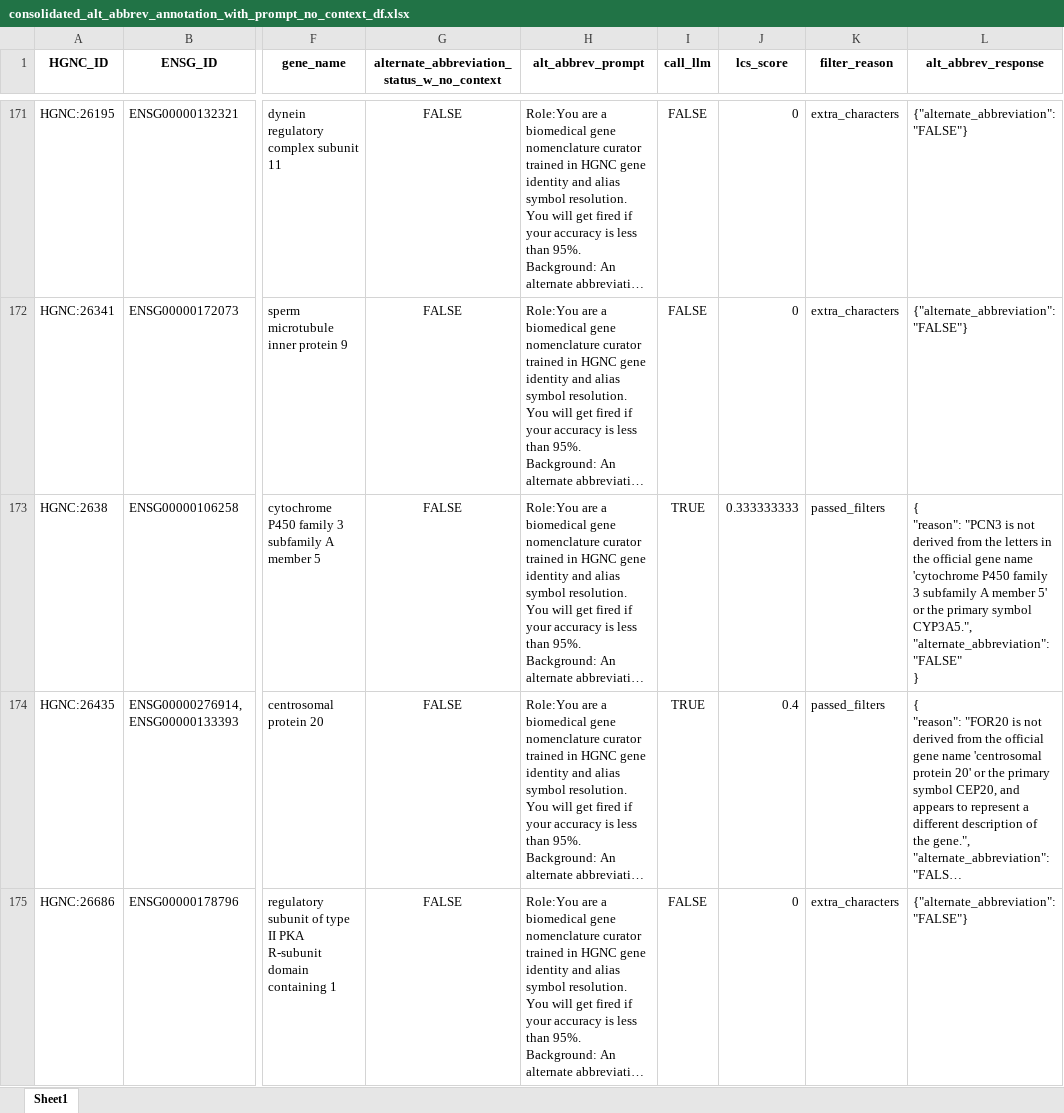
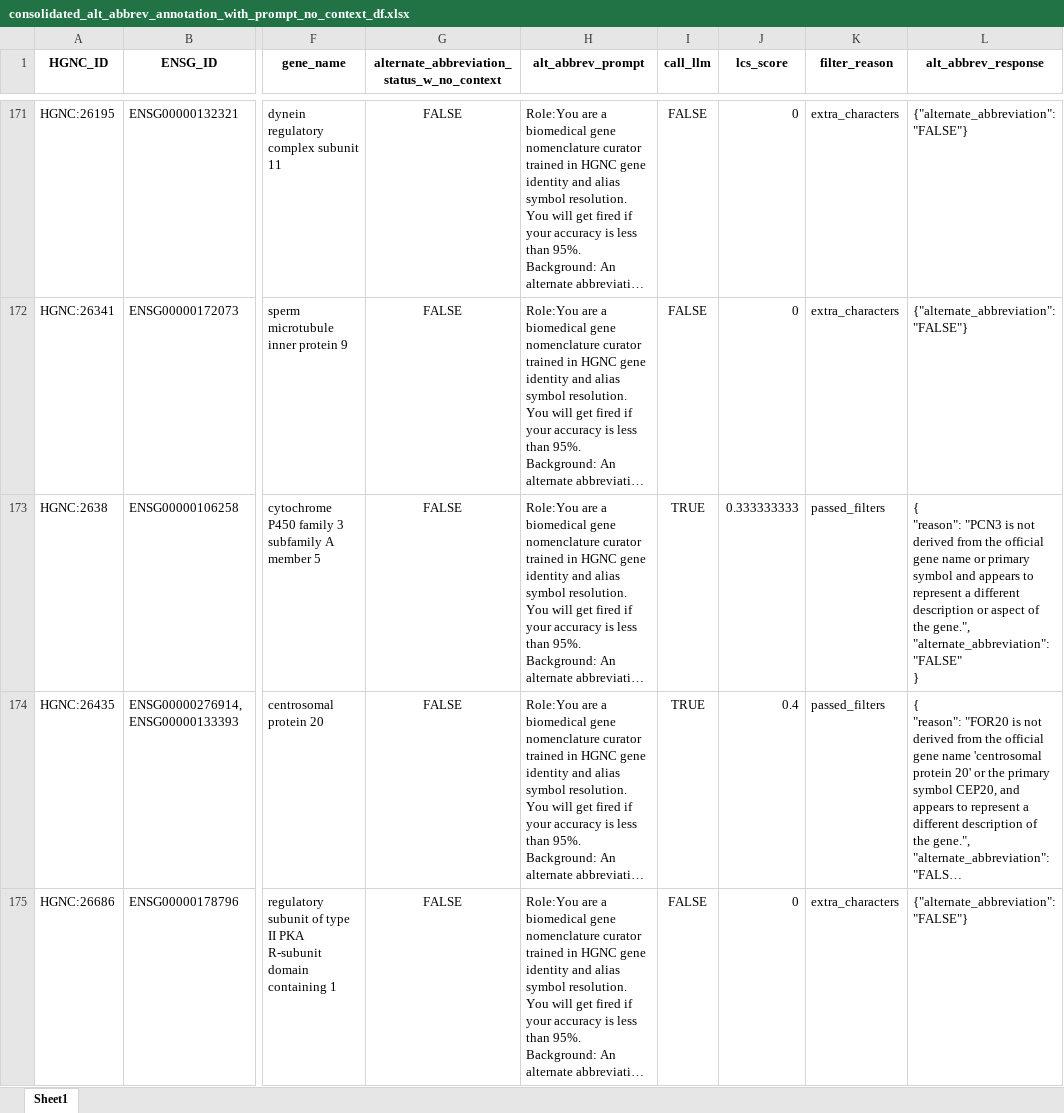
Before and after one commit to cancervariants/gene-harmony-analysis, an Excel workbook: output/consolidated_alt_abbrev_annotation_with_prompt_no_context_df.xlsx, sheet Sheet1, drawn as a sheet; only a part is shown, gaps mark what is left out; long unchanged cells end in …; values as stored, in another font and other column widths than the file's, no borders; ↵ is a line break in a cell; the diff covers the shown part only; the diff names each change by its address in the sheet, - before the commit and + after, or states it on an @@ line.

```diff
--- a/output/consolidated_alt_abbrev_annotation_with_prompt_no_context_df.xlsx (sheet Sheet1)
+++ b/output/consolidated_alt_abbrev_annotation_with_prompt_no_context_df.xlsx (sheet Sheet1)
-L173 (alt_abbrev_response): …from the letters in the official gene name 'cytochrome P450 family 3 subfamily A member 5' or the primary symbol CYP3A5.", ↵ "alternate_abbreviation": "FALSE"…
+L173 (alt_abbrev_response): …from the official gene name or primary symbol and appears to represent a different description or aspect of the gene.", ↵ "alternate_abbreviation": "FALSE"…
```
Also changed, not shown: 52 edited cells elsewhere in this sheet, 1 other file.
